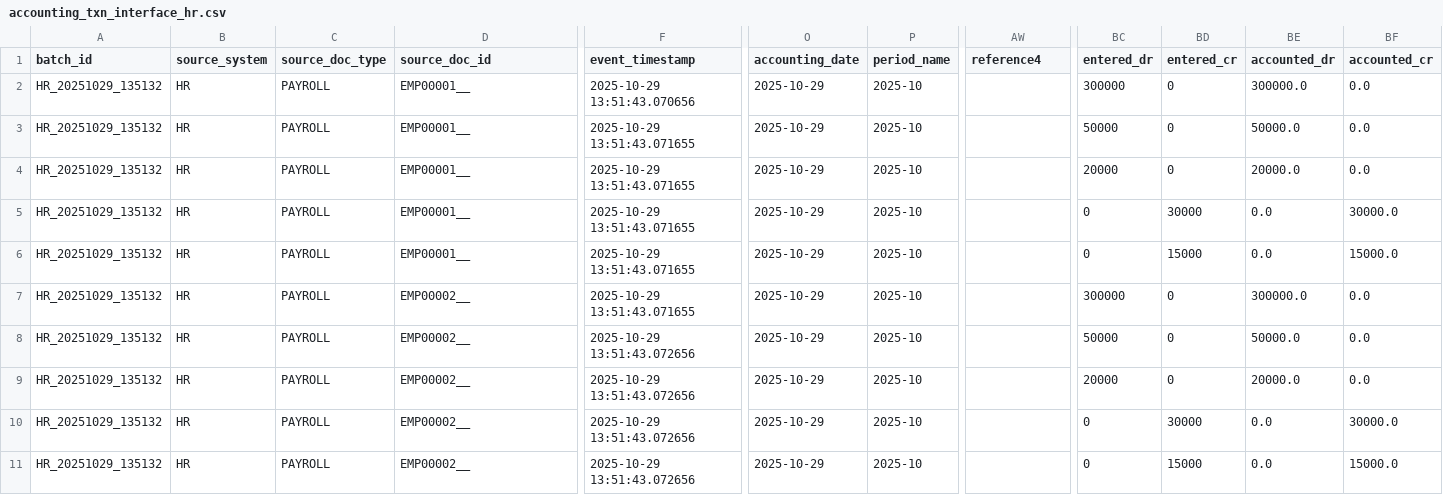
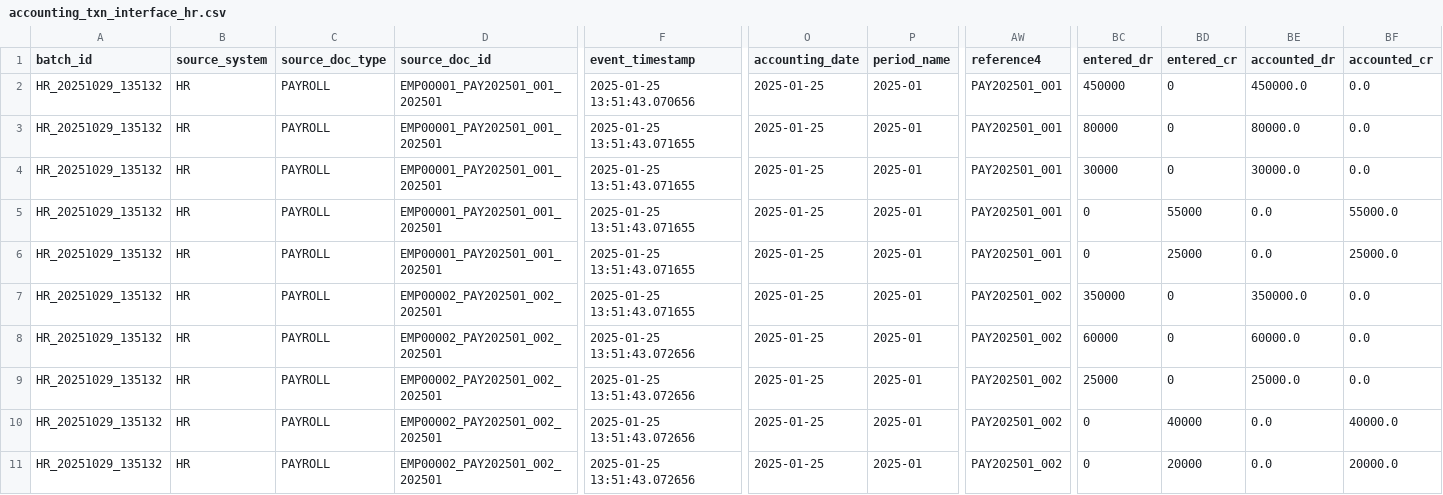
Before and after one commit to KenyaSaitoh/cline_training_answer, a CSV file: projects/python/accounting_glue/test_data/expected/accounting_txn_interface_hr.csv, drawn as a sheet; only a part is shown, gaps mark what is left out; the diff names each change by its address in the sheet, - before the commit and + after, or states it on an @@ line.

```diff
--- a/projects/python/accounting_glue/test_data/expected/accounting_txn_interface_hr.csv
+++ b/projects/python/accounting_glue/test_data/expected/accounting_txn_interface_hr.csv
-D2:D6 (source_doc_id): EMP00001__
+D2:D6 (source_doc_id): EMP00001_PAY202501_001_202501
-F2 (event_timestamp): 2025-10-29 13:51:43.070656
+F2 (event_timestamp): 2025-01-25 13:51:43.070656
-O2:O11 (accounting_date): 2025-10-29
+O2:O11 (accounting_date): 2025-01-25
-P2:P11 (period_name): 2025-10
+P2:P11 (period_name): 2025-01
-AW2:AW6 (reference4): (empty)
+AW2:AW6 (reference4): PAY202501_001
-BC2 (entered_dr): 300000
+BC2 (entered_dr): 450000
-BE2 (accounted_dr): 300000.0
+BE2 (accounted_dr): 450000.0
-F3:F7 (event_timestamp): 2025-10-29 13:51:43.071655
+F3:F7 (event_timestamp): 2025-01-25 13:51:43.071655
-BC3 (entered_dr): 50000
+BC3 (entered_dr): 80000
-BE3 (accounted_dr): 50000.0
+BE3 (accounted_dr): 80000.0
-BC4 (entered_dr): 20000
+BC4 (entered_dr): 30000
-BE4 (accounted_dr): 20000.0
+BE4 (accounted_dr): 30000.0
-BD5 (entered_cr): 30000
+BD5 (entered_cr): 55000
-BF5 (accounted_cr): 30000.0
+BF5 (accounted_cr): 55000.0
-BD6 (entered_cr): 15000
+BD6 (entered_cr): 25000
-BF6 (accounted_cr): 15000.0
+BF6 (accounted_cr): 25000.0
-D7:D11 (source_doc_id): EMP00002__
+D7:D11 (source_doc_id): EMP00002_PAY202501_002_202501
-AW7:AW11 (reference4): (empty)
+AW7:AW11 (reference4): PAY202501_002
-BC7 (entered_dr): 300000
+BC7 (entered_dr): 350000
-BE7 (accounted_dr): 300000.0
+BE7 (accounted_dr): 350000.0
-F8:F11 (event_timestamp): 2025-10-29 13:51:43.072656
+F8:F11 (event_timestamp): 2025-01-25 13:51:43.072656
-BC8 (entered_dr): 50000
+BC8 (entered_dr): 60000
-BE8 (accounted_dr): 50000.0
+BE8 (accounted_dr): 60000.0
-BC9 (entered_dr): 20000
+BC9 (entered_dr): 25000
-BE9 (accounted_dr): 20000.0
+BE9 (accounted_dr): 25000.0
-BD10 (entered_cr): 30000
+BD10 (entered_cr): 40000
-BF10 (accounted_cr): 30000.0
+BF10 (accounted_cr): 40000.0
-BD11 (entered_cr): 15000
+BD11 (entered_cr): 20000
-BF11 (accounted_cr): 15000.0
+BF11 (accounted_cr): 20000.0
```
Also changed, not shown: 7 other files.
